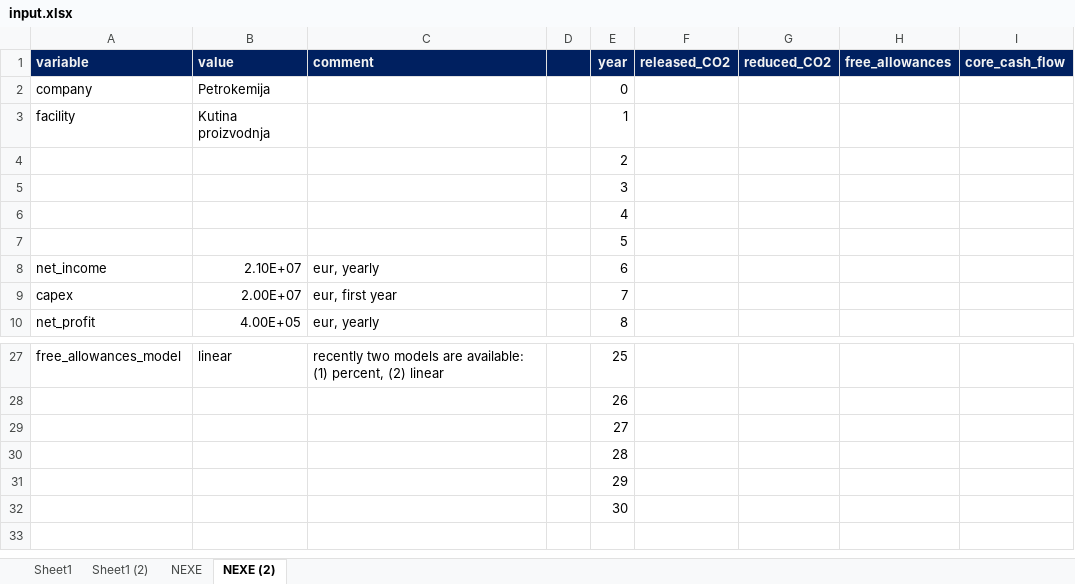
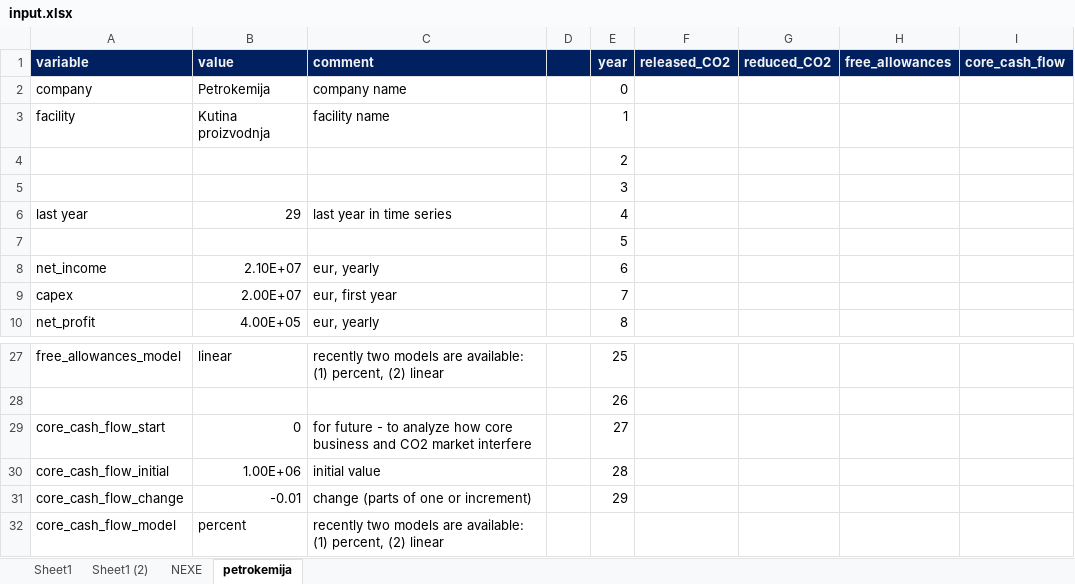
Before and after one commit to dvulin/CCSmarket, an Excel workbook: input.xlsx, sheet petrokemija, drawn as a sheet; only a part is shown, gaps mark what is left out; values as stored, in another font and other column widths than the file's, no borders; removed rows and columns are numbered as before the commit, all else as after; the diff names each change by its address in the sheet, - before the commit and + after, or states it on an @@ line.

```diff
--- a/input.xlsx (sheet petrokemija)
+++ b/input.xlsx (sheet petrokemija)
-sheet tab: NEXE (2)
+sheet tab: petrokemija
-C2 (comment): (empty)
+C2 (comment): company name
-C3 (comment): (empty)
+C3 (comment): facility name
-row 6:  |  |  |  | 4
+row 6: last year | 29 | last year in time series |  | 4
-row 29:  |  |  |  | 27
-row 30:  |  |  |  | 28
-row 31:  |  |  |  | 29
-row 32:  |  |  |  | 30
+row 29: core_cash_flow_start | 0 | for future - to analyze how core business and CO2 market interfere |  | 27
+row 30: core_cash_flow_initial | 1.00E+06 | initial value |  | 28
+row 31: core_cash_flow_change | -0.01 | change (parts of one or increment) |  | 29
+row 32: core_cash_flow_model | percent | recently two models are available: (1) percent, (2) linear
```
Also changed, not shown: sheet NEXE, sheet Sheet1 (2), sheet Sheet1, 1 other file.
